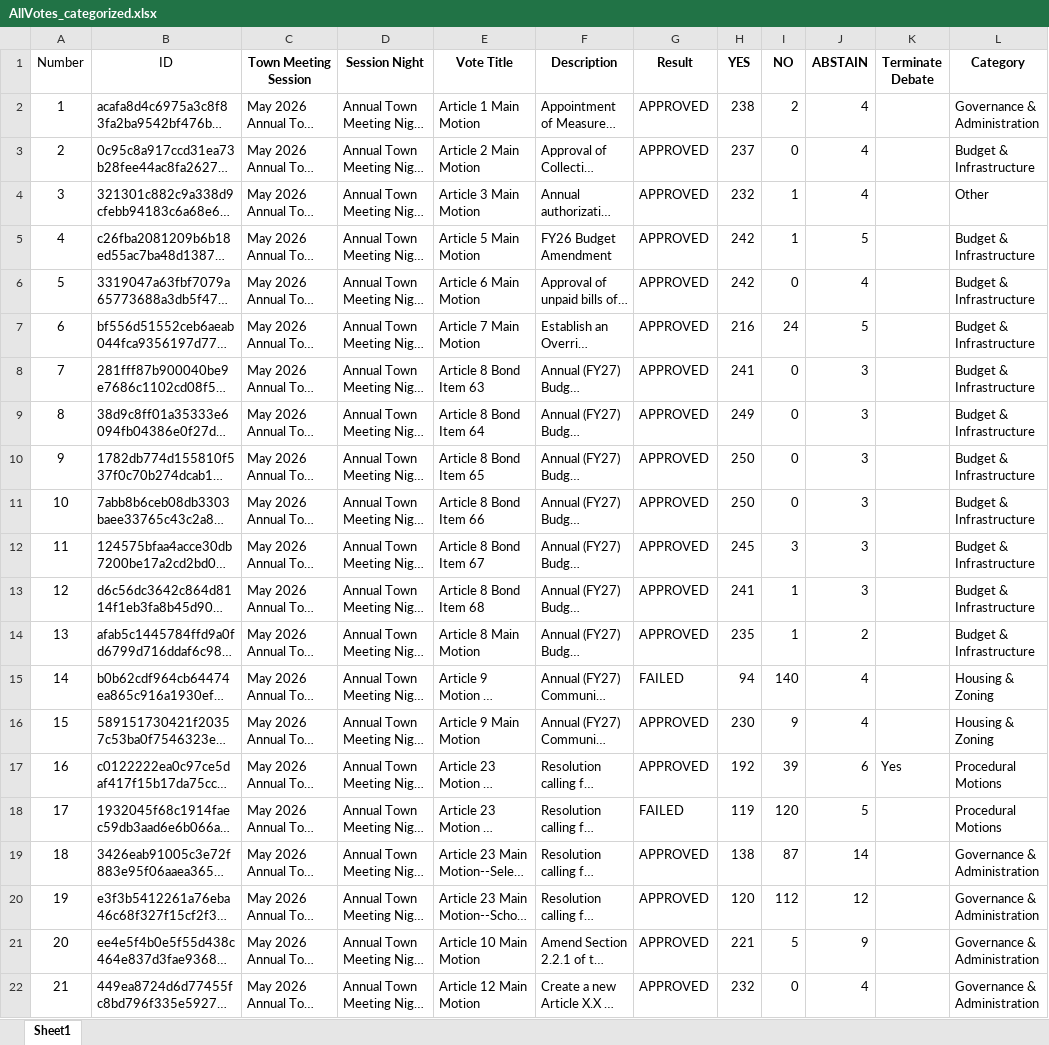
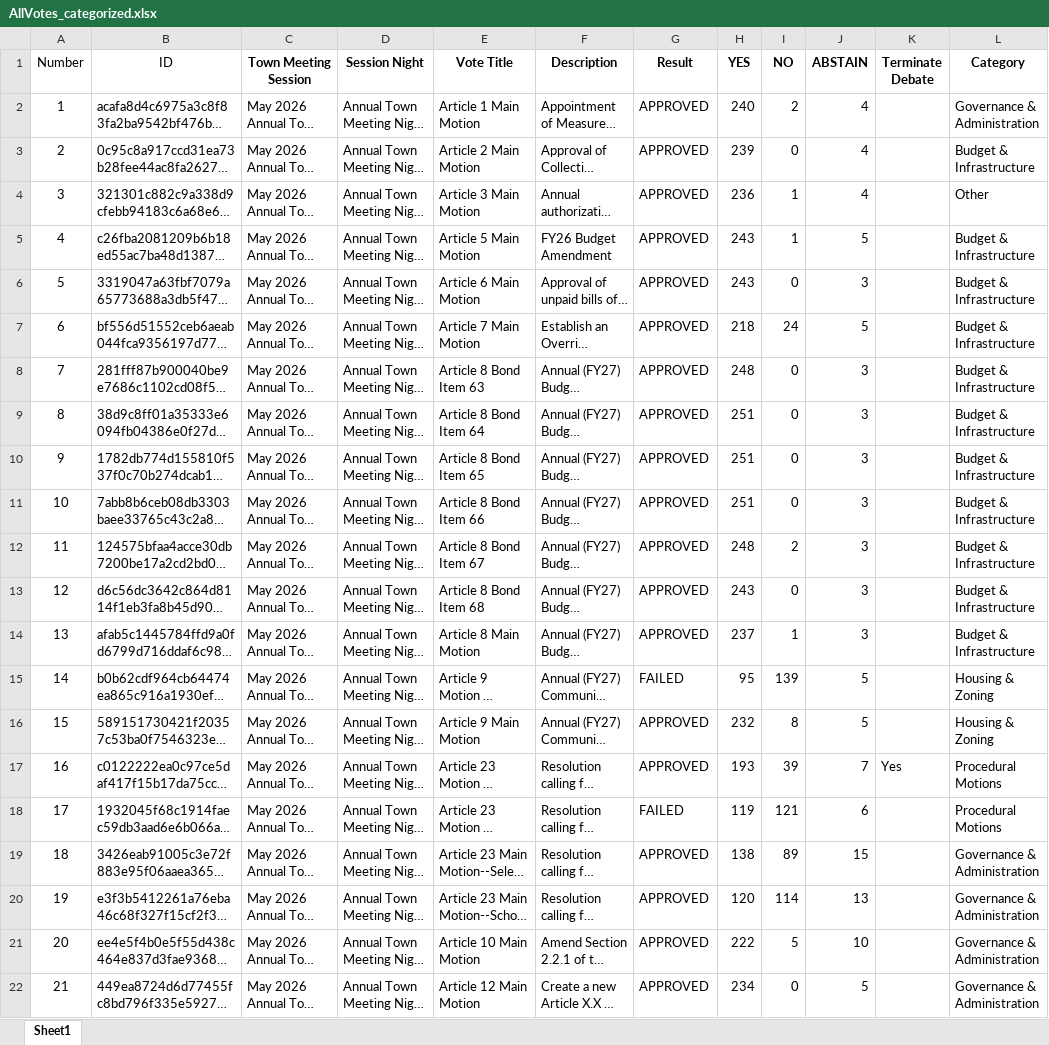
Before and after one commit to millxing/TM, an Excel workbook: Votes/AllVotes_categorized.xlsx, sheet Sheet1, drawn as a sheet; only a part is shown; long unchanged cells end in …; values as stored, in another font and other column widths than the file's, no borders; the diff covers the shown part only; the diff names each change by its address in the sheet, - before the commit and + after, or states it on an @@ line.

```diff
--- a/Votes/AllVotes_categorized.xlsx (sheet Sheet1)
+++ b/Votes/AllVotes_categorized.xlsx (sheet Sheet1)
-H2 (YES): 238
+H2 (YES): 240
-H3 (YES): 237
+H3 (YES): 239
-H4 (YES): 232
+H4 (YES): 236
-H5:H6 (YES): 242
+H5:H6 (YES): 243
-J6 (ABSTAIN): 4
+J6 (ABSTAIN): 3
-H7 (YES): 216
+H7 (YES): 218
-H8 (YES): 241
+H8 (YES): 248
-H9 (YES): 249
+H9 (YES): 251
-H10:H11 (YES): 250
+H10:H11 (YES): 251
-H12 (YES): 245
+H12 (YES): 248
-I12 (NO): 3
+I12 (NO): 2
-H13 (YES): 241
+H13 (YES): 243
-I13 (NO): 1
+I13 (NO): 0
-H14 (YES): 235
+H14 (YES): 237
-J14 (ABSTAIN): 2
+J14 (ABSTAIN): 3
-H15 (YES): 94
+H15 (YES): 95
-I15 (NO): 140
+I15 (NO): 139
-J15:J16 (ABSTAIN): 4
+J15:J16 (ABSTAIN): 5
-H16 (YES): 230
+H16 (YES): 232
-I16 (NO): 9
+I16 (NO): 8
-H17 (YES): 192
+H17 (YES): 193
-J17 (ABSTAIN): 6
+J17 (ABSTAIN): 7
-I18 (NO): 120
+I18 (NO): 121
-J18 (ABSTAIN): 5
+J18 (ABSTAIN): 6
-I19 (NO): 87
+I19 (NO): 89
-J19 (ABSTAIN): 14
+J19 (ABSTAIN): 15
-I20 (NO): 112
+I20 (NO): 114
-J20 (ABSTAIN): 12
+J20 (ABSTAIN): 13
-H21 (YES): 221
+H21 (YES): 222
-J21 (ABSTAIN): 9
+J21 (ABSTAIN): 10
-H22 (YES): 232
+H22 (YES): 234
-J22 (ABSTAIN): 4
+J22 (ABSTAIN): 5
```
Also changed, not shown: 17 added rows and row numbers in column A elsewhere in this sheet, Votes/May 2026 Votes.xlsx, 4 other files.
